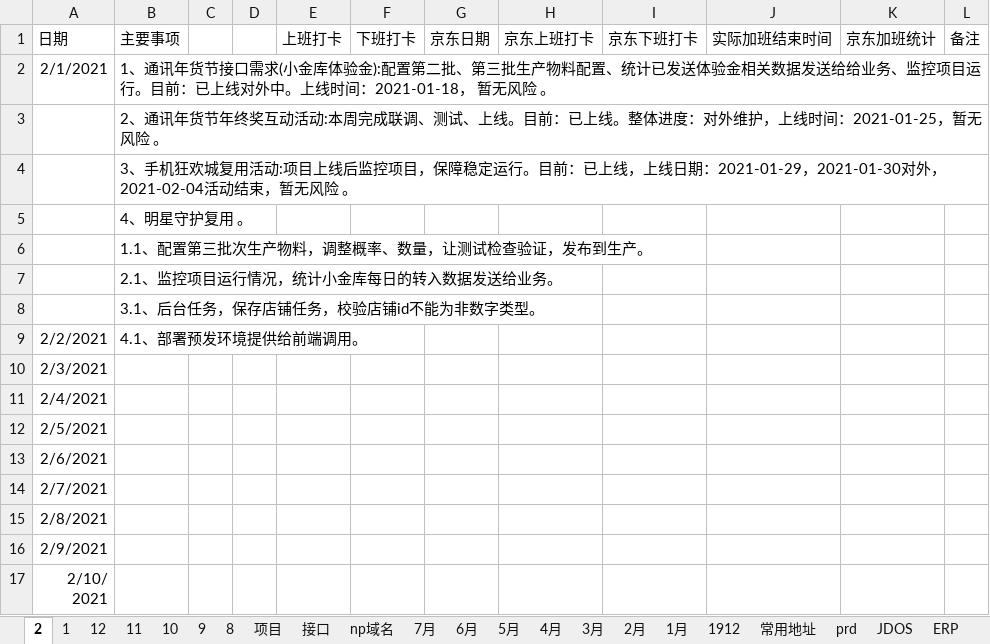
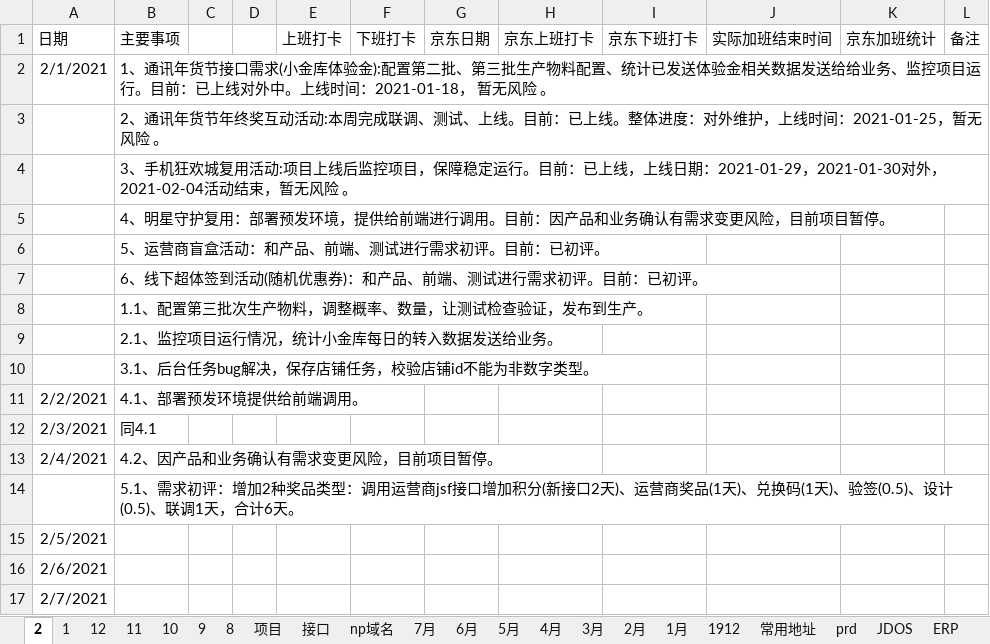
Before and after one commit to czl315/ttjj, an Excel workbook: src/main/java/work/doc/工作日志与配置.xlsx, sheet 2, drawn as a sheet; only a part is shown; the shorter side is filled out with more unchanged rows; values as stored, in another font and other column widths than the file's, no borders; addresses are those after the commit; the diff names each change by its address in the sheet, - before the commit and + after, or states it on an @@ line.

```diff
--- a/src/main/java/work/doc/工作日志与配置.xlsx (sheet 2)
+++ b/src/main/java/work/doc/工作日志与配置.xlsx (sheet 2)
-B5: 4、明星守护复用 。
+B5: 4、明星守护复用：部署预发环境，提供给前端进行调用。目前：因产品和业务确认有需求变更风险，目前项目暂停。
+row 6:  | 5、运营商盲盒活动：和产品、前端、测试进行需求初评。目前：已初评。
+row 7:  | 6、线下超体签到活动(随机优惠券)：和产品、前端、测试进行需求初评。目前：已初评。
-B10: 3.1、后台任务，保存店铺任务，校验店铺id不能为非数字类型。
+B10: 3.1、后台任务bug解决，保存店铺任务，校验店铺id不能为非数字类型。
-B12: (empty)
+B12: 同4.1
-B13: (empty)
+B13: 4.2、因产品和业务确认有需求变更风险，目前项目暂停。
+row 14:  | 5.1、需求初评：增加2种奖品类型：调用运营商jsf接口增加积分(新接口2天)、运营商奖品(1天)、兑换码(1天)、验签(0.5)、设计(0.5)、联调1天，合计6天。
```
Also changed, not shown: sheet np域名, 2 other files.
